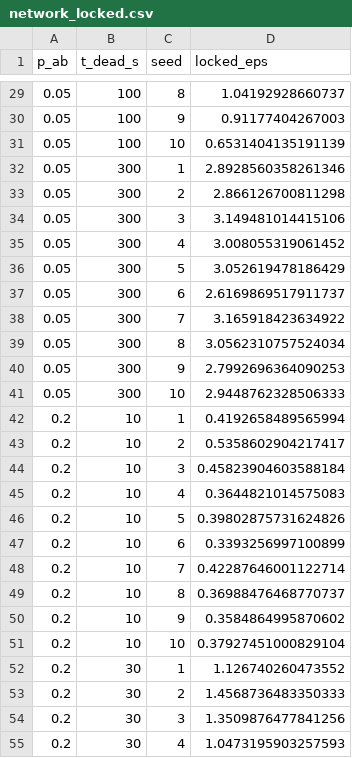
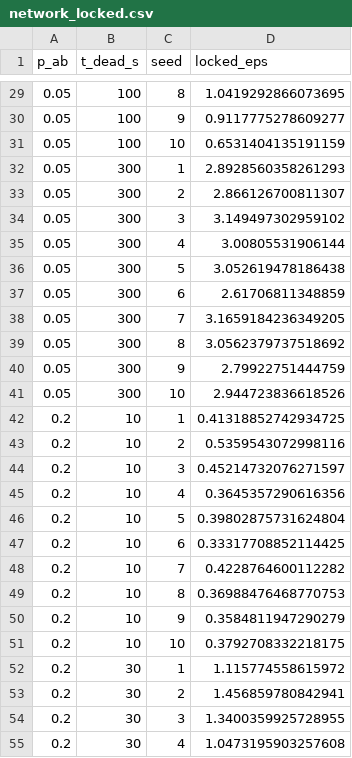
Before and after one commit to Hpgbao2204/TrustCircuit, a CSV file: results/raw/revision/network_locked.csv, drawn as a sheet; only a part is shown, gaps mark what is left out; the diff covers the shown part only.

```diff
--- a/results/raw/revision/network_locked.csv
+++ b/results/raw/revision/network_locked.csv
@@ -29,27 +29,27 @@ p_ab,t_dead_s,seed,locked_eps
-0.05,100,8,1.04192928660737
-0.05,100,9,0.91177404267003
-0.05,100,10,0.6531404135191139
-0.05,300,1,2.8928560358261346
-0.05,300,2,2.866126700811298
-0.05,300,3,3.149481014415106
-0.05,300,4,3.008055319061452
-0.05,300,5,3.052619478186429
-0.05,300,6,2.6169869517911737
-0.05,300,7,3.165918423634922
-0.05,300,8,3.0562310757524034
-0.05,300,9,2.7992696364090253
-0.05,300,10,2.9448762328506333
-0.2,10,1,0.4192658489565994
-0.2,10,2,0.5358602904217417
-0.2,10,3,0.45823904603588184
-0.2,10,4,0.3644821014575083
-0.2,10,5,0.39802875731624826
-0.2,10,6,0.3393256997100899
-0.2,10,7,0.42287646001122714
-0.2,10,8,0.36988476468770737
-0.2,10,9,0.3584864995870602
-0.2,10,10,0.37927451000829104
-0.2,30,1,1.126740260473552
-0.2,30,2,1.4568736483350333
-0.2,30,3,1.3509876477841256
-0.2,30,4,1.0473195903257593
+0.05,100,8,1.0419292866073695
+0.05,100,9,0.9117775278609277
+0.05,100,10,0.6531404135191159
+0.05,300,1,2.8928560358261293
+0.05,300,2,2.866126700811307
+0.05,300,3,3.149497302959102
+0.05,300,4,3.00805531906144
+0.05,300,5,3.052619478186438
+0.05,300,6,2.61706811348859
+0.05,300,7,3.1659184236349205
+0.05,300,8,3.0562379737518692
+0.05,300,9,2.79922751444759
+0.05,300,10,2.944723836618526
+0.2,10,1,0.41318852742934725
+0.2,10,2,0.5359543072998116
+0.2,10,3,0.45214732076271597
+0.2,10,4,0.3645357290616356
+0.2,10,5,0.39802875731624804
+0.2,10,6,0.33317708852114425
+0.2,10,7,0.4228764600112282
+0.2,10,8,0.36988476468770753
+0.2,10,9,0.3584811947290279
+0.2,10,10,0.3792708332218175
+0.2,30,1,1.115774558615972
+0.2,30,2,1.456859780842941
+0.2,30,3,1.3400359925728955
+0.2,30,4,1.0473195903257608
```
Also changed, not shown: 92 edited cells elsewhere in this file, results/raw/revision/network_contention.csv, results/raw/revision/settlement_gas.csv, 12 other files.
